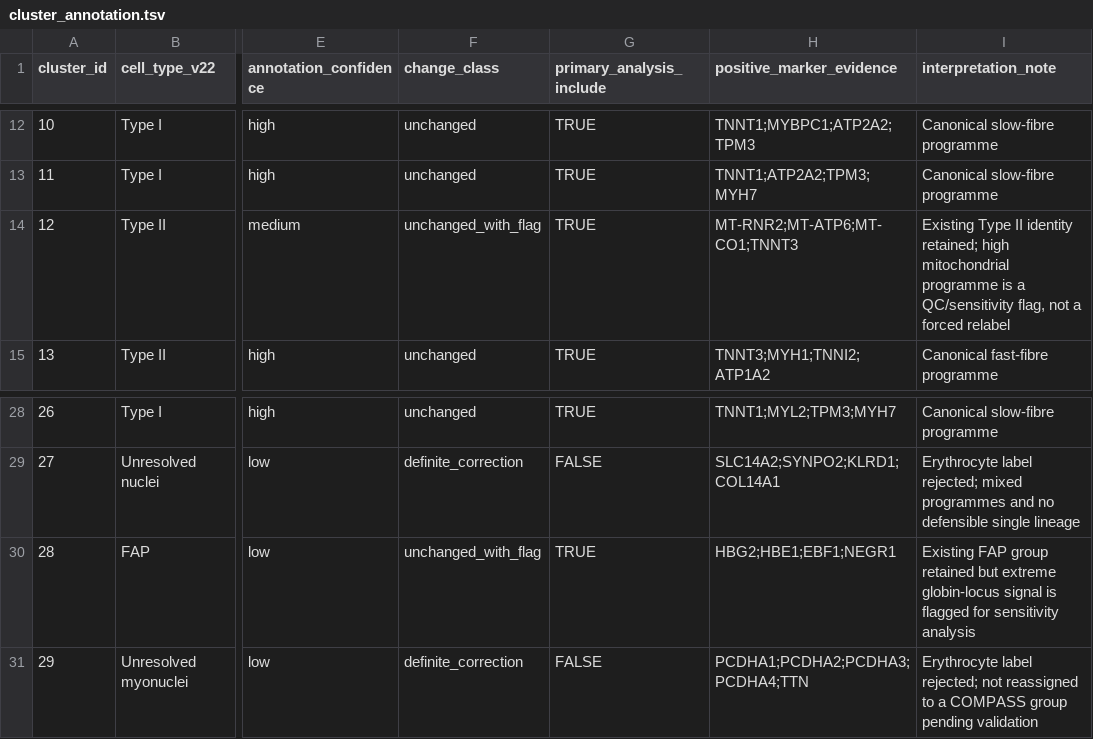
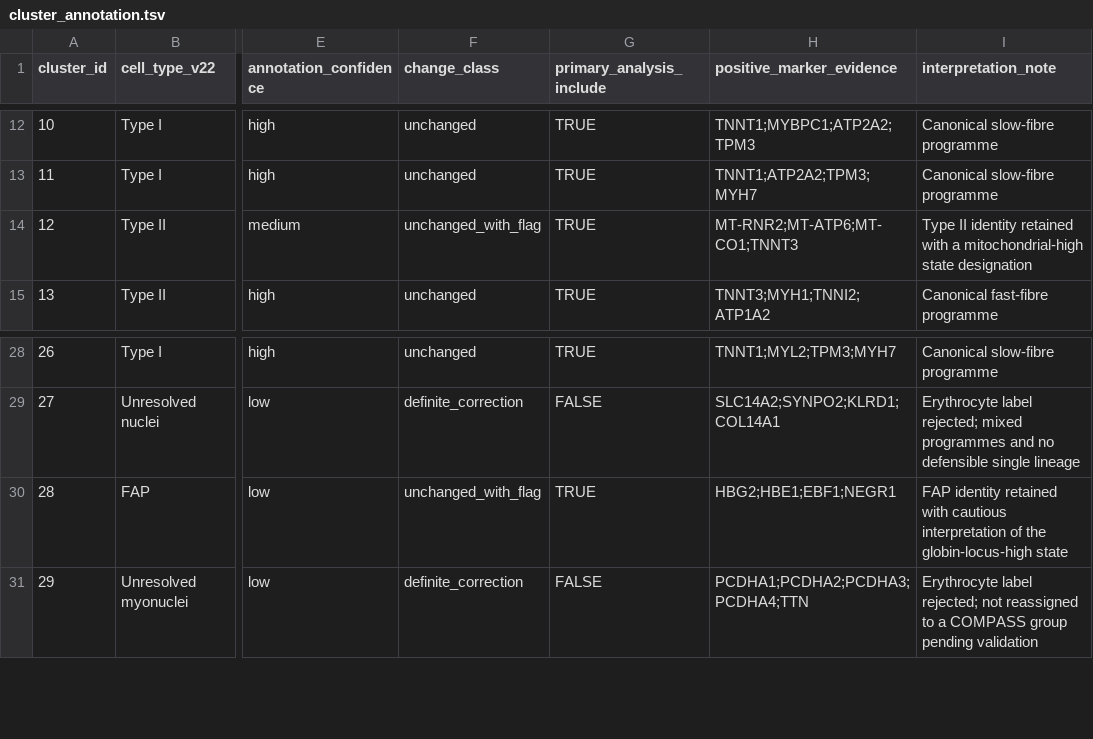
Before and after one commit to brianchiuyulab/snRNA-seq-analysis-for-CoQ, a TSV file: config/cluster_annotation.tsv, drawn as a sheet; only a part is shown, gaps mark what is left out; the diff names each change by its address in the sheet, - before the commit and + after, or states it on an @@ line.

Commit message:
Polish publication release: config/cluster_annotation.tsv

```diff
--- a/config/cluster_annotation.tsv
+++ b/config/cluster_annotation.tsv
-I14 (interpretation_note): Existing Type II identity retained; high mitochondrial programme is a QC/sensitivity flag, not a forced relabel
+I14 (interpretation_note): Type II identity retained with a mitochondrial-high state designation
-I30 (interpretation_note): Existing FAP group retained but extreme globin-locus signal is flagged for sensitivity analysis
+I30 (interpretation_note): FAP identity retained with cautious interpretation of the globin-locus-high state
```
